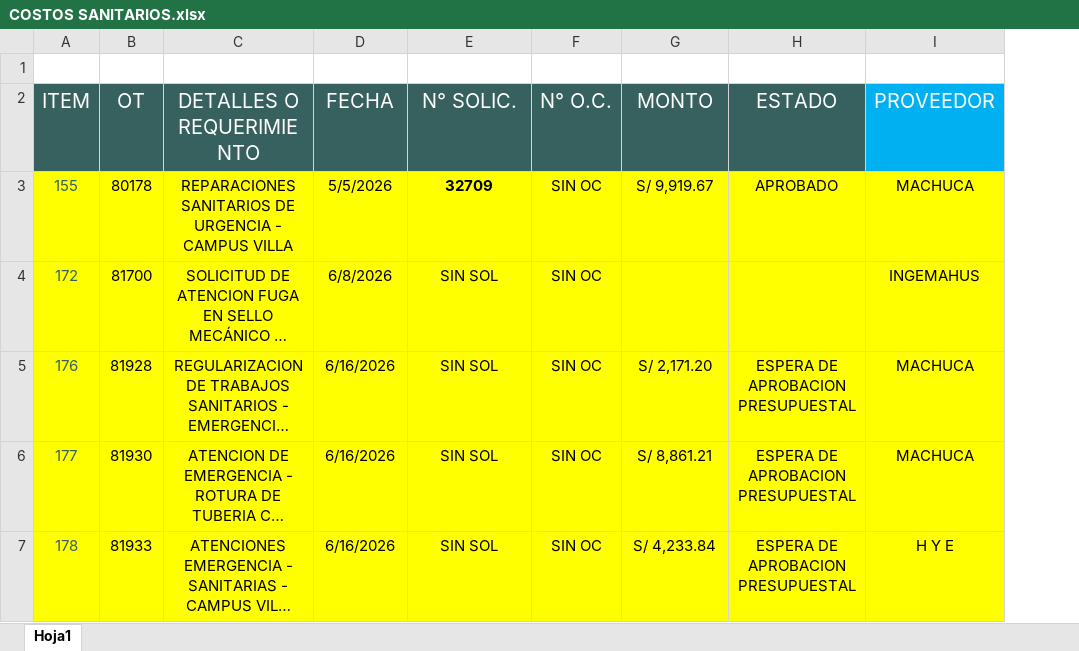
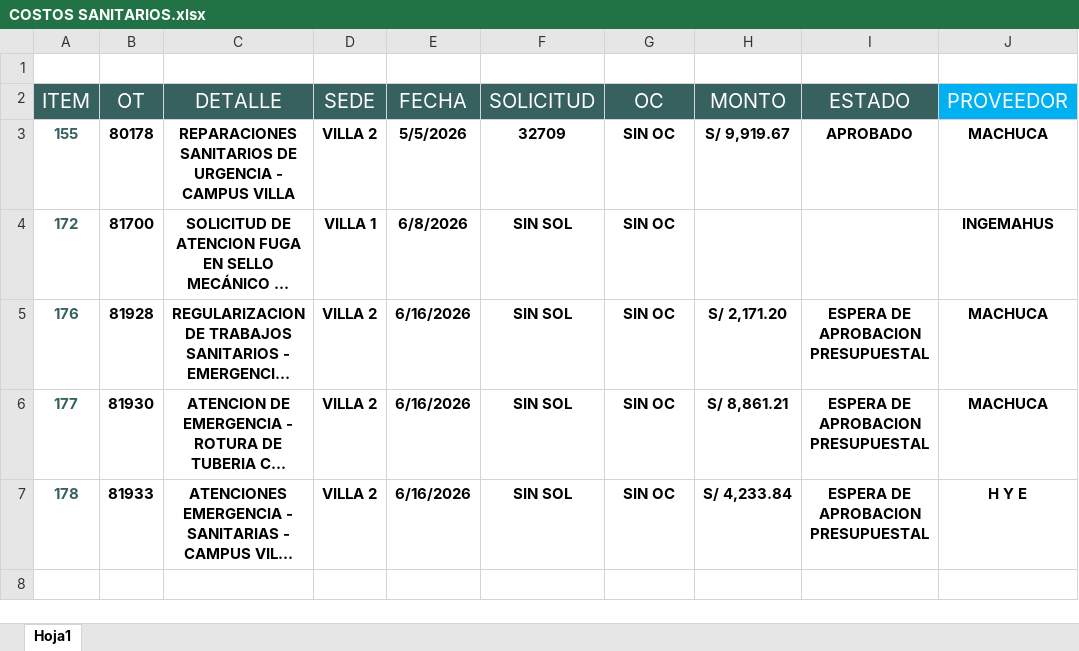
Before and after one commit to frankchavez-cloud/PRUEBAS-SSGG, an Excel workbook: COSTOS SANITARIOS.xlsx, sheet Hoja1, drawn as a sheet; long unchanged cells end in …; values as stored, in another font and other column widths than the file's, no borders; addresses are those after the commit; the diff names each change by its address in the sheet, - before the commit and + after, or states it on an @@ line.

Commit message:
Add files via upload

```diff
--- a/COSTOS SANITARIOS.xlsx (sheet Hoja1)
+++ b/COSTOS SANITARIOS.xlsx (sheet Hoja1)
+column D (SEDE), rows 3-7: VILLA 2 | VILLA 1 | VILLA 2 | VILLA 2 | VILLA 2
-C2: DETALLES O REQUERIMIENTO
+C2: DETALLE
-F2: N° SOLIC.
+F2: SOLICITUD
-G2: N° O.C.
+G2: OC
@@ A3:C7 fill: #FFFF00 → none, bold: off → on @@
-E3:J7 fill: #FFFF00
+E3:J7 fill: none
-E3 bold: off
+E3 bold: on
-G3:J3 bold: off
+G3:J3 bold: on
-E4:G4 bold: off
+E4:G4 bold: on
-J4 bold: off
+J4 bold: on
-E5:J7 bold: off
+E5:J7 bold: on
```
